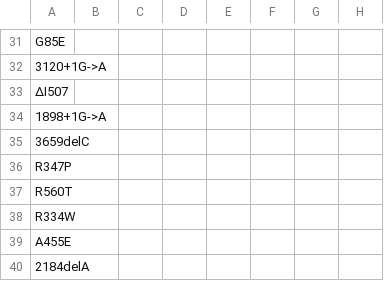
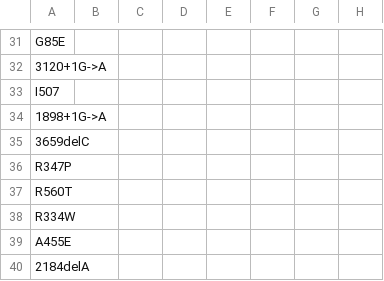
Before and after one commit to xiaojay/cpic-data, a TSV file: translations/CFTR.allele.translation.tsv, drawn as a sheet; only a part is shown, gaps mark what is left out; the diff names each change by its address in the sheet, - before the commit and + after, or states it on an @@ line.

Commit message:
Fix CFTR allele name crazy character.

```diff
--- a/translations/CFTR.allele.translation.tsv
+++ b/translations/CFTR.allele.translation.tsv
-A33: ∆I507
+A33: I507
```
